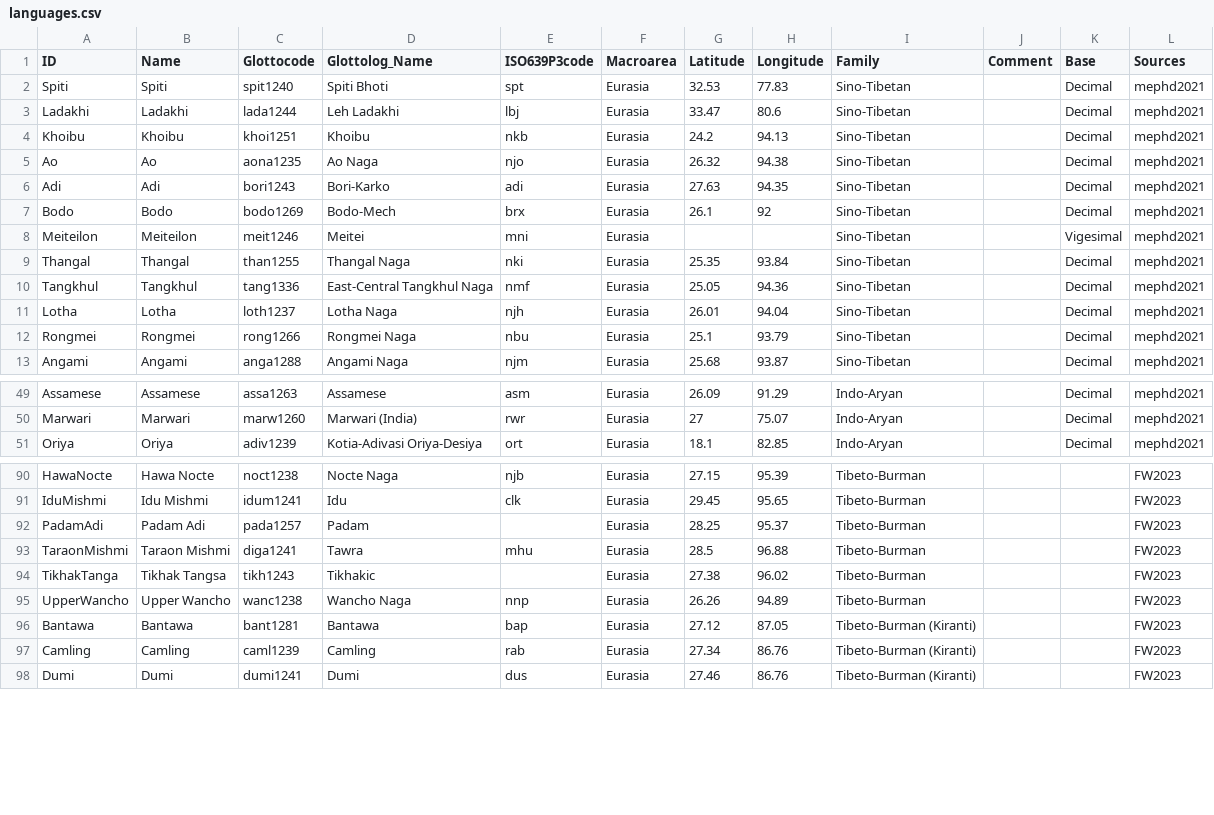
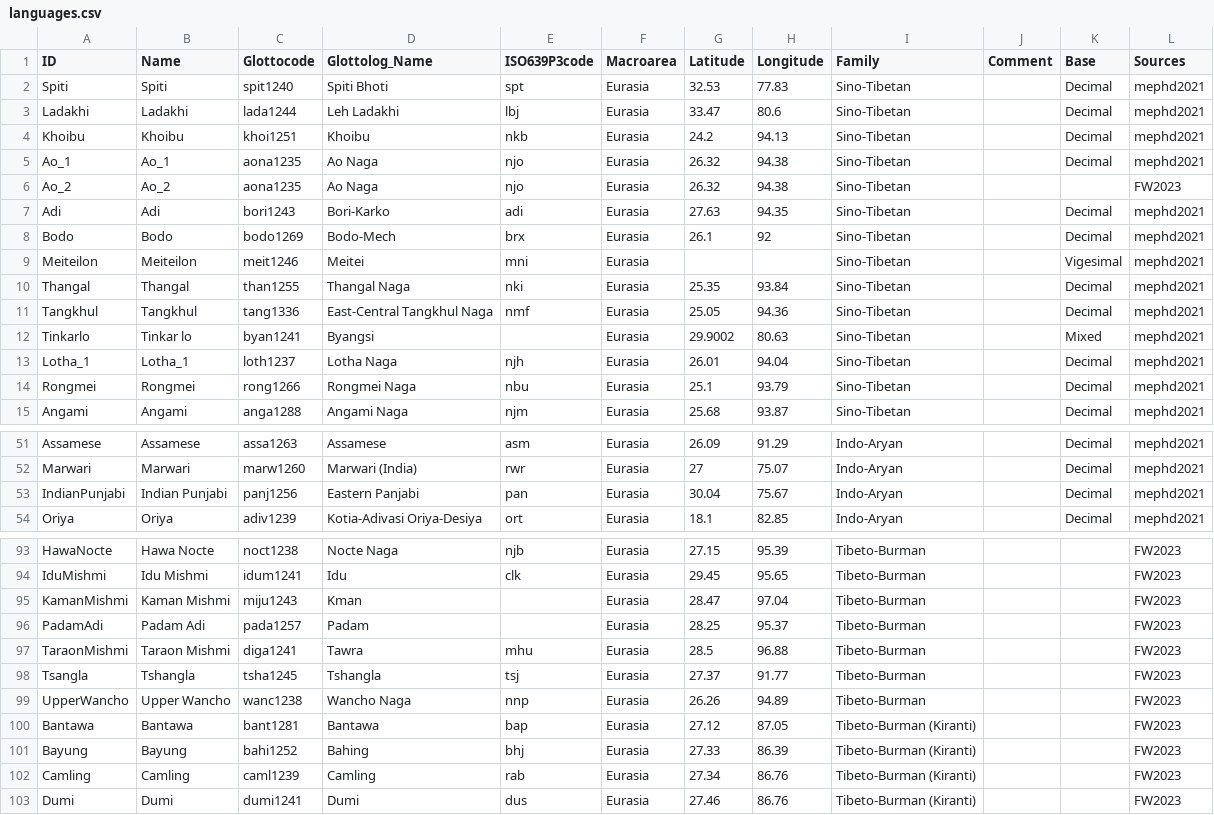
Before and after one commit to numeralbank/sand, a CSV file: cldf/languages.csv, drawn as a sheet; only a part is shown, gaps mark what is left out; the diff covers the shown part only.

```diff
--- a/cldf/languages.csv
+++ b/cldf/languages.csv
@@ -4,3 +4,4 @@ Ladakhi,Ladakhi,lada1244,Leh Ladakhi,lbj,Eurasia,33.47,80.6,Sino-Tibetan,,Decima
 Khoibu,Khoibu,khoi1251,Khoibu,nkb,Eurasia,24.2,94.13,Sino-Tibetan,,Decimal,mephd2021
-Ao,Ao,aona1235,Ao Naga,njo,Eurasia,26.32,94.38,Sino-Tibetan,,Decimal,mephd2021
+Ao_1,Ao_1,aona1235,Ao Naga,njo,Eurasia,26.32,94.38,Sino-Tibetan,,Decimal,mephd2021
+Ao_2,Ao_2,aona1235,Ao Naga,njo,Eurasia,26.32,94.38,Sino-Tibetan,,,FW2023
 Adi,Adi,bori1243,Bori-Karko,adi,Eurasia,27.63,94.35,Sino-Tibetan,,Decimal,mephd2021
@@ -10,3 +11,4 @@ Thangal,Thangal,than1255,Thangal Naga,nki,Eurasia,25.35,93.84,Sino-Tibetan,,Deci
 Tangkhul,Tangkhul,tang1336,East-Central Tangkhul Naga,nmf,Eurasia,25.05,94.36,Sino-Tibetan,,Decimal,mephd2021
-Lotha,Lotha,loth1237,Lotha Naga,njh,Eurasia,26.01,94.04,Sino-Tibetan,,Decimal,mephd2021
+Tinkarlo,Tinkar lo,byan1241,Byangsi,,Eurasia,29.9002,80.63,Sino-Tibetan,,Mixed,mephd2021
+Lotha_1,Lotha_1,loth1237,Lotha Naga,njh,Eurasia,26.01,94.04,Sino-Tibetan,,Decimal,mephd2021
 Rongmei,Rongmei,rong1266,Rongmei Naga,nbu,Eurasia,25.1,93.79,Sino-Tibetan,,Decimal,mephd2021
@@ -50,2 +52,3 @@ Assamese,Assamese,assa1263,Assamese,asm,Eurasia,26.09,91.29,Indo-Aryan,,Decimal,
 Marwari,Marwari,marw1260,Marwari (India),rwr,Eurasia,27,75.07,Indo-Aryan,,Decimal,mephd2021
+IndianPunjabi,Indian Punjabi,panj1256,Eastern Panjabi,pan,Eurasia,30.04,75.67,Indo-Aryan,,Decimal,mephd2021
 Oriya,Oriya,adiv1239,Kotia-Adivasi Oriya-Desiya,ort,Eurasia,18.1,82.85,Indo-Aryan,,Decimal,mephd2021
@@ -91,7 +94,9 @@ HawaNocte,Hawa Nocte,noct1238,Nocte Naga,njb,Eurasia,27.15,95.39,Tibeto-Burman,,
 IduMishmi,Idu Mishmi,idum1241,Idu,clk,Eurasia,29.45,95.65,Tibeto-Burman,,,FW2023
+KamanMishmi,Kaman Mishmi,miju1243,Kman,,Eurasia,28.47,97.04,Tibeto-Burman,,,FW2023
 PadamAdi,Padam Adi,pada1257,Padam,,Eurasia,28.25,95.37,Tibeto-Burman,,,FW2023
 TaraonMishmi,Taraon Mishmi,diga1241,Tawra,mhu,Eurasia,28.5,96.88,Tibeto-Burman,,,FW2023
-TikhakTanga,Tikhak Tangsa,tikh1243,Tikhakic,,Eurasia,27.38,96.02,Tibeto-Burman,,,FW2023
+Tsangla,Tshangla,tsha1245,Tshangla,tsj,Eurasia,27.37,91.77,Tibeto-Burman,,,FW2023
 UpperWancho,Upper Wancho,wanc1238,Wancho Naga,nnp,Eurasia,26.26,94.89,Tibeto-Burman,,,FW2023
 Bantawa,Bantawa,bant1281,Bantawa,bap,Eurasia,27.12,87.05,Tibeto-Burman (Kiranti),,,FW2023
+Bayung,Bayung,bahi1252,Bahing,bhj,Eurasia,27.33,86.39,Tibeto-Burman (Kiranti),,,FW2023
 Camling,Camling,caml1239,Camling,rab,Eurasia,27.34,86.76,Tibeto-Burman (Kiranti),,,FW2023
```
Also changed, not shown: 6 edited cells elsewhere in this file, cldf/parameters.csv, etc/concepts.tsv, 10 other files.
